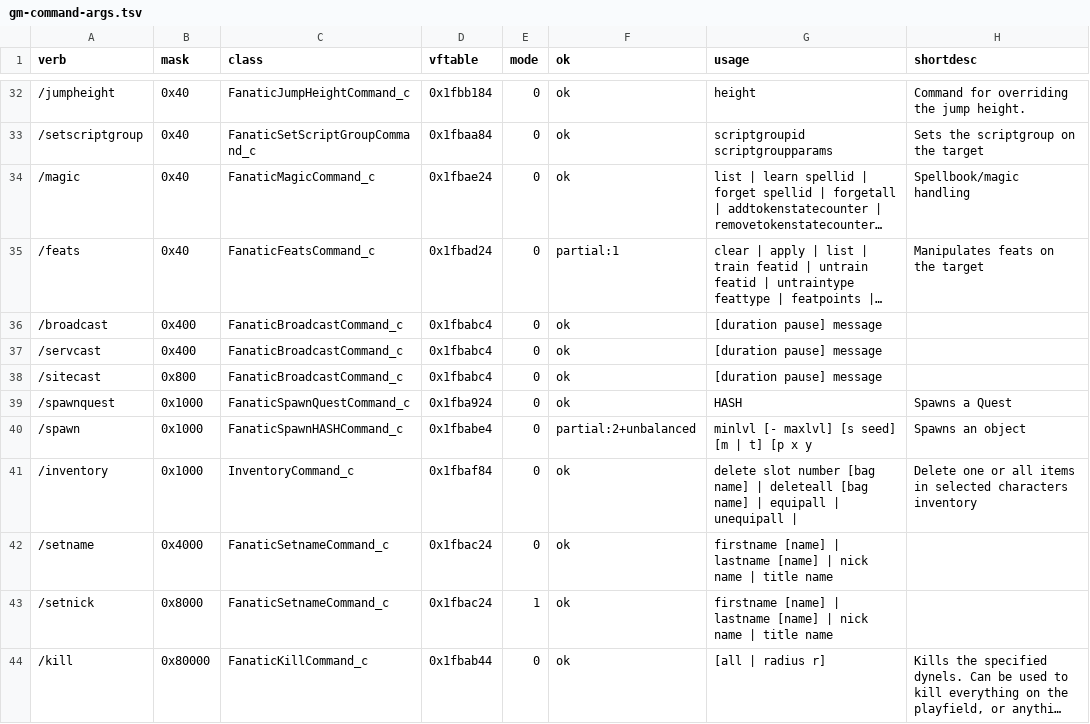
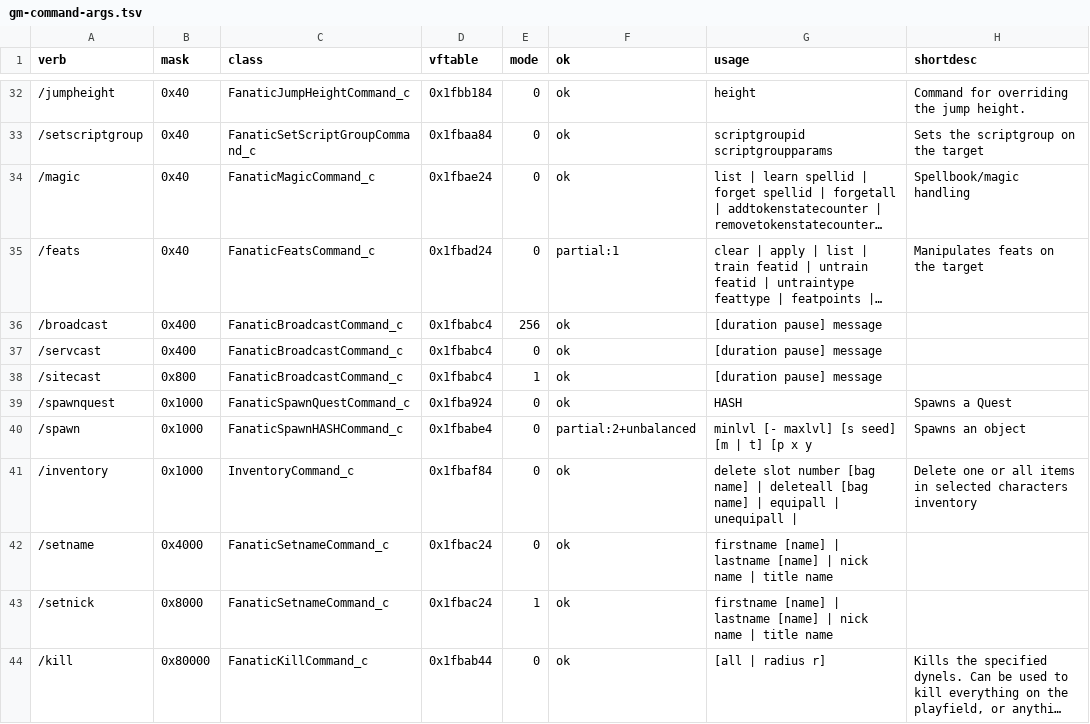
Before and after one commit to MelvinGr/ProjectFaolan, a TSV file: docs/re/gm-command-args.tsv, drawn as a sheet; only a part is shown, gaps mark what is left out; long unchanged cells end in …; the diff names each change by its address in the sheet, - before the commit and + after, or states it on an @@ line.

```diff
--- a/docs/re/gm-command-args.tsv
+++ b/docs/re/gm-command-args.tsv
-E36 (mode): 0
+E36 (mode): 256
-E38 (mode): 0
+E38 (mode): 1
```
Also changed, not shown: 6 other files.
